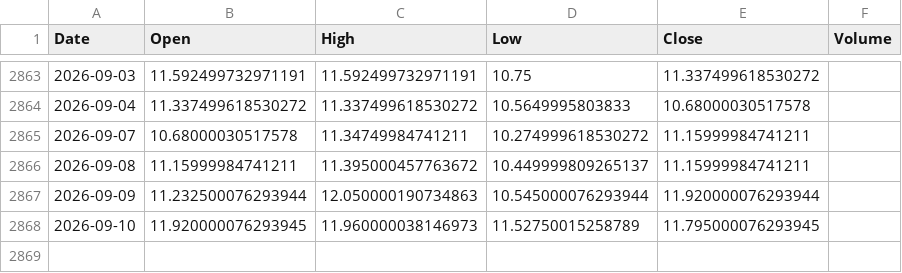
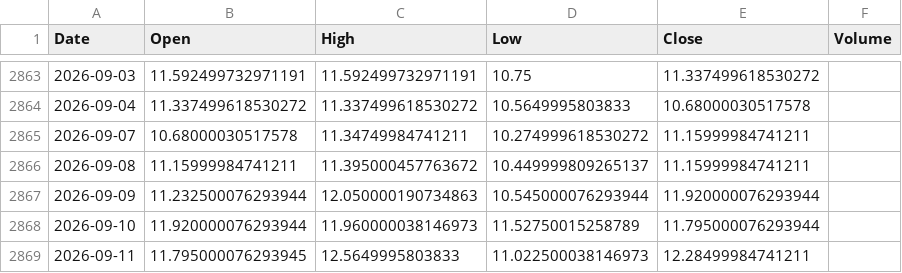
Before and after one commit to pravindev666/Jacob-XGBoost-Classifier, a CSV file: data/vix_daily.csv, drawn as a sheet; only a part is shown, gaps mark what is left out.

```diff
--- a/data/vix_daily.csv
+++ b/data/vix_daily.csv
@@ -2867,2 +2867,3 @@ Date,Open,High,Low,Close,Volume
 2026-09-09,11.232500076293944,12.050000190734863,10.545000076293944,11.920000076293944,
-2026-09-10,11.920000076293945,11.960000038146973,11.52750015258789,11.795000076293945,
+2026-09-10,11.920000076293944,11.960000038146973,11.52750015258789,11.795000076293944,
+2026-09-11,11.795000076293945,12.5649995803833,11.022500038146973,12.28499984741211,
```
Also changed, not shown: data/bank_nifty_daily.csv, data/fii_dii_daily.csv, 5 other files.
